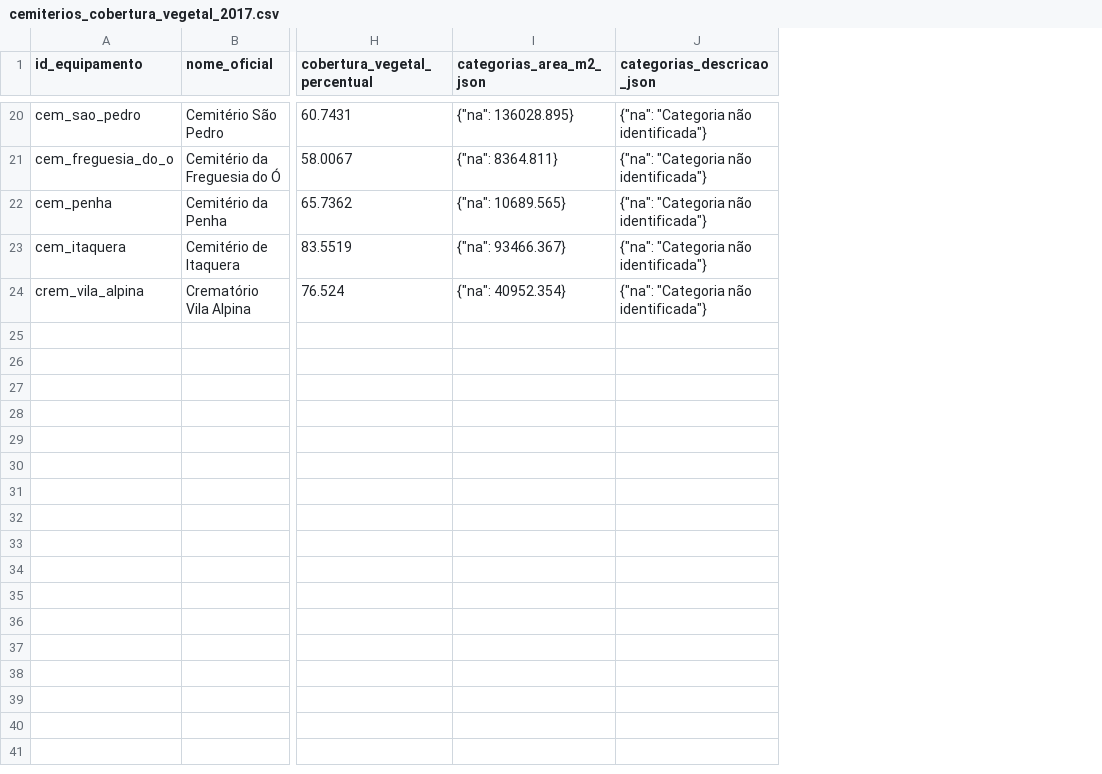
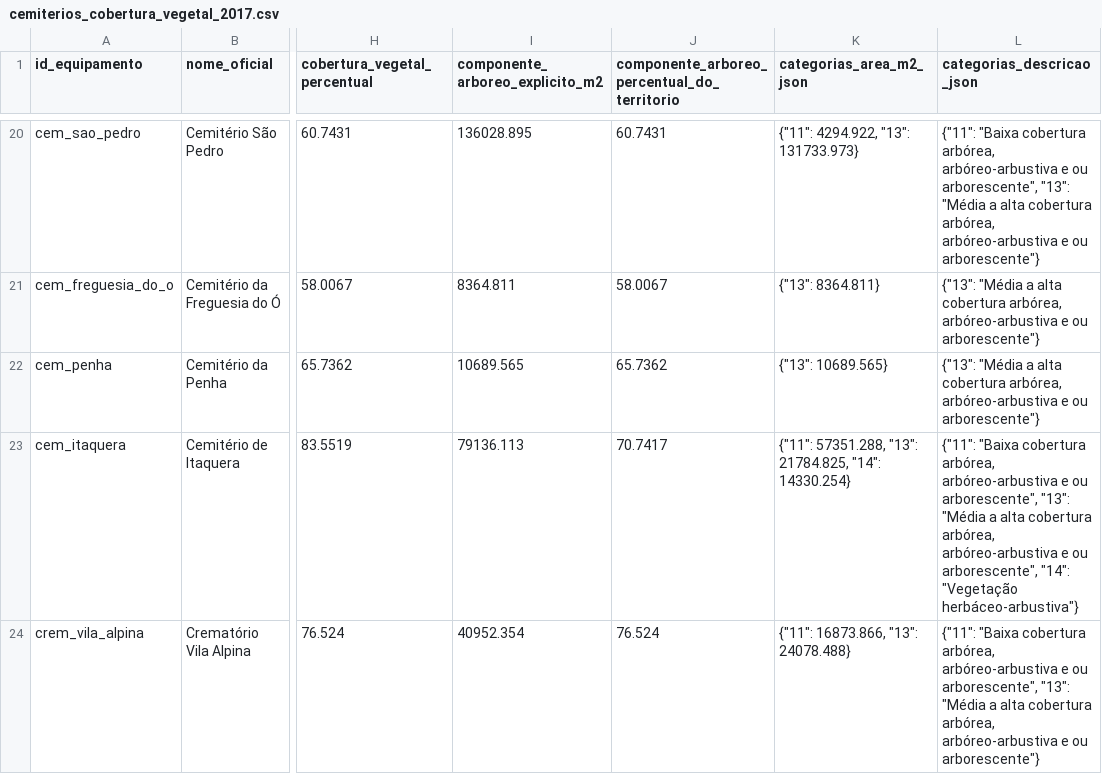
Before and after one commit to sociosofia/cemiterios-sp-cidadania-post-mortem, a CSV file: data/processed/cemiterios_cobertura_vegetal_2017.csv, drawn as a sheet; only a part is shown, gaps mark what is left out; addresses are those after the commit; the diff covers the shown part only; the diff names each change by its address in the sheet, - before the commit and + after, or states it on an @@ line.

```diff
--- a/data/processed/cemiterios_cobertura_vegetal_2017.csv
+++ b/data/processed/cemiterios_cobertura_vegetal_2017.csv
+column I (componente_arboreo_explicito_m2), rows 20-24: 136028.895 | 8364.811 | 10689.565 | 79136.113 | 40952.354
+column J, row 1: componente_arboreo_percentual_do_territorio; rows 20-24: 60.7431 | 58.0067 | 65.7362 | 70.7417 | 76.524
-K20 (categorias_area_m2_json): {"na": 136028.895}
+K20 (categorias_area_m2_json): {"11": 4294.922, "13": 131733.973}
-L20 (categorias_descricao_json): {"na": "Categoria não identificada"}
+L20 (categorias_descricao_json): {"11": "Baixa cobertura arbórea, arbóreo-arbustiva e ou arborescente", "13": "Média a alta cobertura arbórea, arbóreo-arbustiva e ou arborescente"}
-K21 (categorias_area_m2_json): {"na": 8364.811}
+K21 (categorias_area_m2_json): {"13": 8364.811}
-L21:L22 (categorias_descricao_json): {"na": "Categoria não identificada"}
+L21:L22 (categorias_descricao_json): {"13": "Média a alta cobertura arbórea, arbóreo-arbustiva e ou arborescente"}
-K22 (categorias_area_m2_json): {"na": 10689.565}
+K22 (categorias_area_m2_json): {"13": 10689.565}
-K23 (categorias_area_m2_json): {"na": 93466.367}
+K23 (categorias_area_m2_json): {"11": 57351.288, "13": 21784.825, "14": 14330.254}
-L23 (categorias_descricao_json): {"na": "Categoria não identificada"}
+L23 (categorias_descricao_json): {"11": "Baixa cobertura arbórea, arbóreo-arbustiva e ou arborescente", "13": "Média a alta cobertura arbórea, arbóreo-arbustiva e ou arborescente", "14": "Vegetação herbáceo-arbustiva"}
-K24 (categorias_area_m2_json): {"na": 40952.354}
+K24 (categorias_area_m2_json): {"11": 16873.866, "13": 24078.488}
-L24 (categorias_descricao_json): {"na": "Categoria não identificada"}
+L24 (categorias_descricao_json): {"11": "Baixa cobertura arbórea, arbóreo-arbustiva e ou arborescente", "13": "Média a alta cobertura arbórea, arbóreo-arbustiva e ou arborescente"}
```
Also changed, not shown: 36 edited cells elsewhere in this file, 5 other files.
